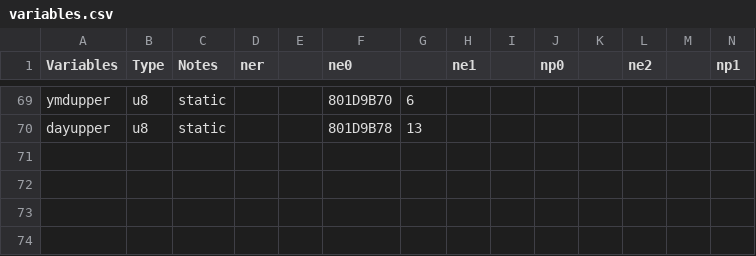
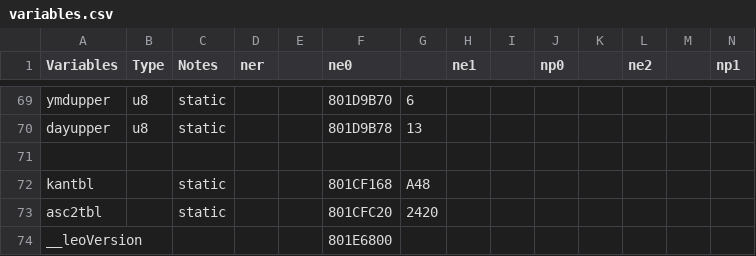
Before and after one commit to Decompollaborate/n64dd, a CSV file: oot/tables/variables.csv, drawn as a sheet; only a part is shown, gaps mark what is left out; rows hold the shown columns only; the diff names each change by its address in the sheet, - before the commit and + after, or states it on an @@ line.

```diff
--- a/oot/tables/variables.csv
+++ b/oot/tables/variables.csv
+row 71: (empty)
+row 72: kantbl |  | static |  |  | 801CF168 | A48
+row 73: asc2tbl |  | static |  |  | 801CFC20 | 2420
+row 74: __leoVersion |  |  |  |  | 801E6800
```
Also changed, not shown: oot/ne0/tables/files_n64dd.csv, oot/ne0/tables/functions.csv, 19 other files.
